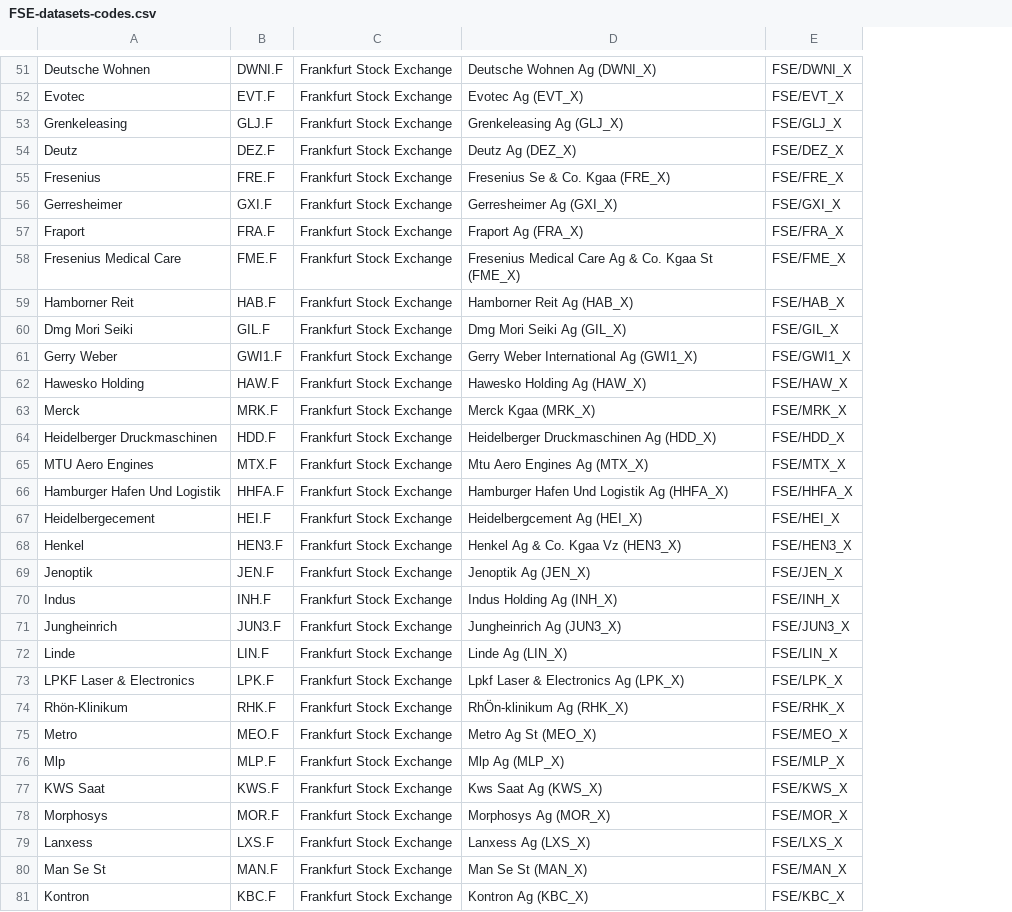
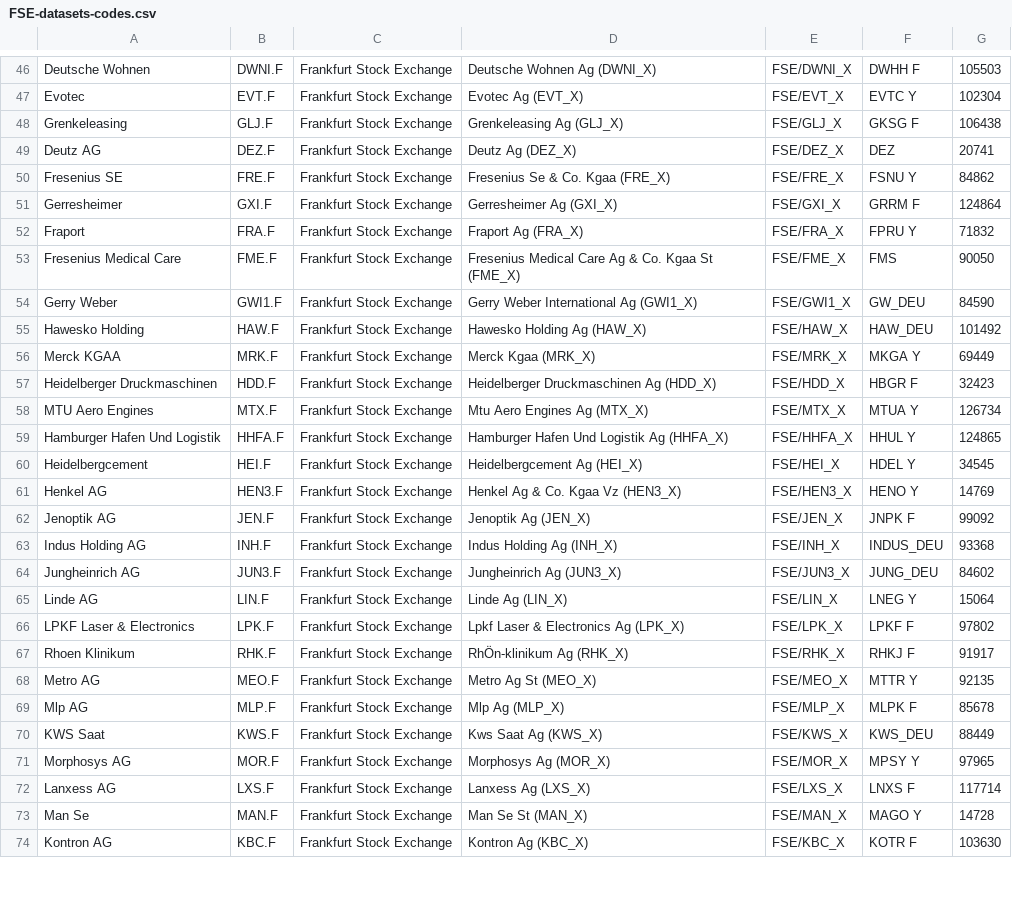
Before and after one commit to karagiag/CodeA, a CSV file: database_imports/FSE-datasets-codes.csv, drawn as a sheet; only a part is shown, gaps mark what is left out; removed rows and columns are numbered as before the commit, all else as after; the diff covers the shown part only; the diff names each change by its address in the sheet, - before the commit and + after, or states it on an @@ line.

```diff
--- a/database_imports/FSE-datasets-codes.csv
+++ b/database_imports/FSE-datasets-codes.csv
+column F, rows 46-74: DWHH F | EVTC Y | GKSG F | DEZ | FSNU Y | GRRM F | FPRU Y | FMS | GW_DEU | HAW_DEU | MKGA Y | HBGR F | MTUA Y | HHUL Y | HDEL Y | HENO Y | JNPK F | INDUS_DEU | JUNG_DEU | LNEG Y | LPKF F | RHKJ F | MTTR Y | MLPK F | KWS_DEU | MPSY Y | LNXS F | MAGO Y | KOTR F
+column G, rows 46-74: 105503 | 102304 | 106438 | 20741 | 84862 | 124864 | 71832 | 90050 | 84590 | 101492 | 69449 | 32423 | 126734 | 124865 | 34545 | 14769 | 99092 | 93368 | 84602 | 15064 | 97802 | 91917 | 92135 | 85678 | 88449 | 97965 | 117714 | 14728 | 103630
-A49: Deutz
+A49: Deutz AG
-A50: Fresenius
+A50: Fresenius SE
-row 59: Hamborner Reit | HAB.F | Frankfurt Stock Exchange | Hamborner Reit Ag (HAB_X) | FSE/HAB_X
-row 60: Dmg Mori Seiki | GIL.F | Frankfurt Stock Exchange | Dmg Mori Seiki Ag (GIL_X) | FSE/GIL_X
-A56: Merck
+A56: Merck KGAA
-A60: Heidelbergecement
+A60: Heidelbergcement
-A61: Henkel
+A61: Henkel AG
-A62: Jenoptik
+A62: Jenoptik AG
-A63: Indus
+A63: Indus Holding AG
-A64: Jungheinrich
+A64: Jungheinrich AG
-A65: Linde
+A65: Linde AG
-A67: Rhön-Klinikum
+A67: Rhoen Klinikum
-A68: Metro
+A68: Metro AG
-A69: Mlp
+A69: Mlp AG
-A71: Morphosys
+A71: Morphosys AG
-A72: Lanxess
+A72: Lanxess AG
-A73: Man Se St
+A73: Man Se
-A74: Kontron
+A74: Kontron AG
```
Also changed, not shown: 14 removed rows and 71 edited cells elsewhere in this file, 10 other files.
